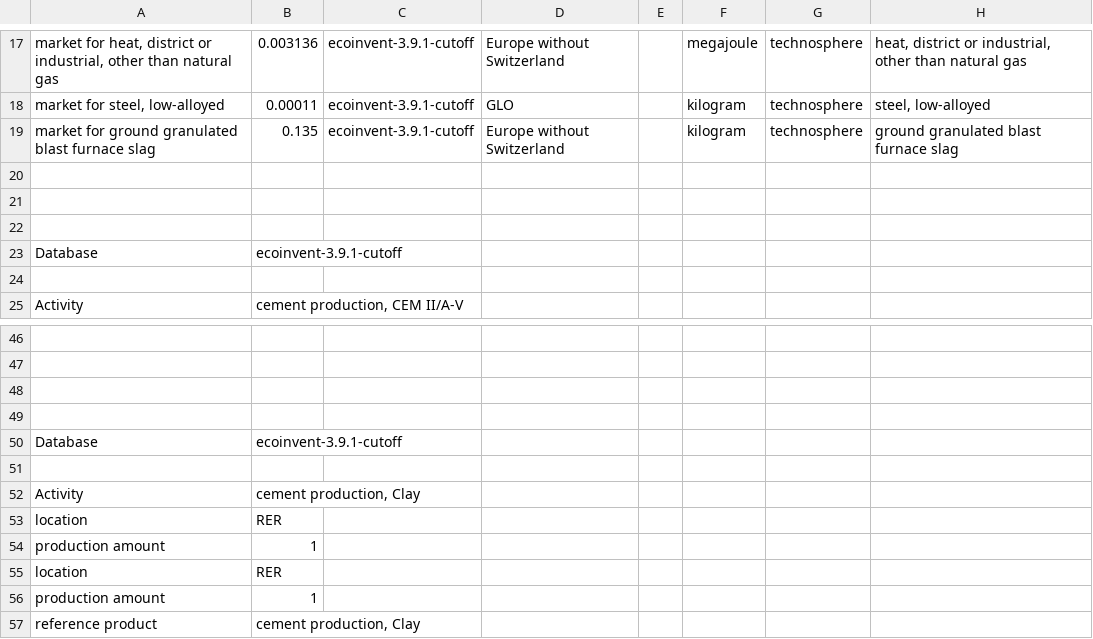
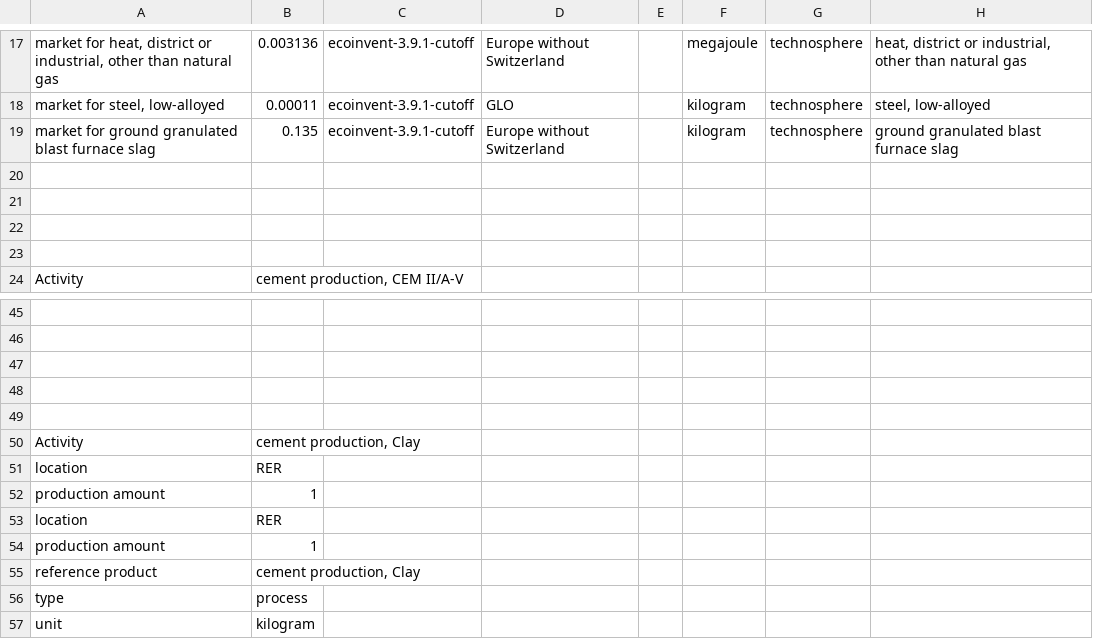
Before and after one commit to Pierre-NAAU/autumn-school-bw2, a CSV file: ProspectiveScenarios/cas_shareMarketCement__us/lci-newCements.csv, drawn as a sheet; only a part is shown, gaps mark what is left out; the shorter side is filled out with more unchanged rows; the diff names each change by its address in the sheet, - before the commit and + after, or states it on an @@ line.

Commit message:
database only once in lci.csv

```diff
--- a/ProspectiveScenarios/cas_shareMarketCement__us/lci-newCements.csv
+++ b/ProspectiveScenarios/cas_shareMarketCement__us/lci-newCements.csv
-row 23: Database | ecoinvent-3.9.1-cutoff
-row 50: Database | ecoinvent-3.9.1-cutoff
```
